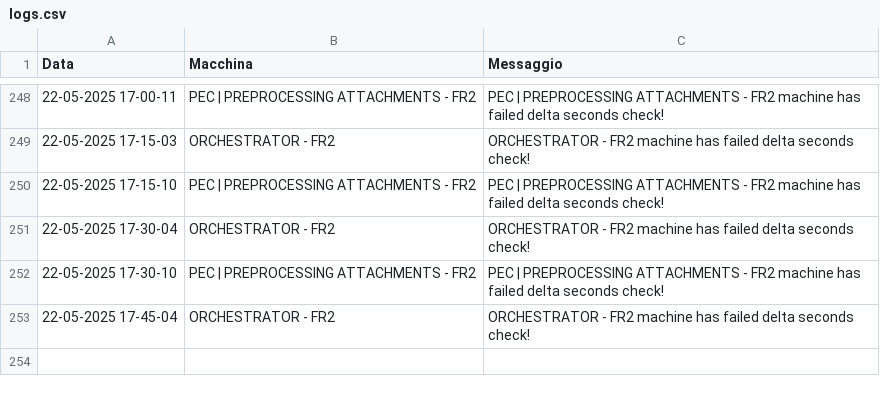
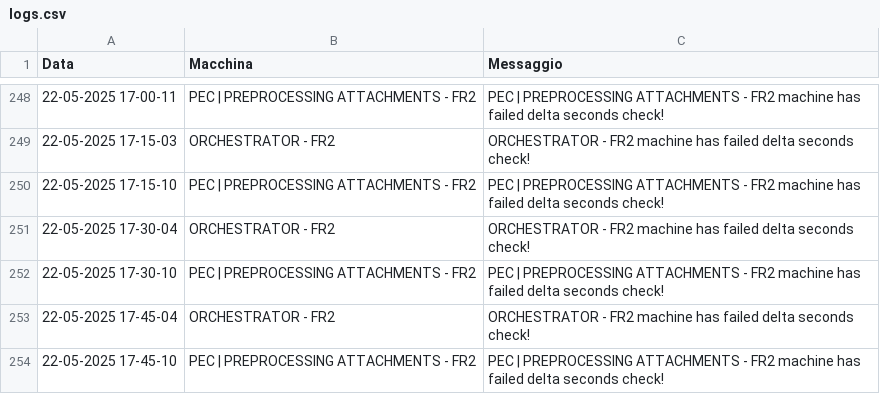
Before and after one commit to TestPowerAutomate/testAlert, a CSV file: logs.csv, drawn as a sheet; only a part is shown, gaps mark what is left out; the diff names each change by its address in the sheet, - before the commit and + after, or states it on an @@ line.

Commit message:
Service Down: PEC | PREPROCESSING ATTACHMENTS - FR2

```diff
--- a/logs.csv
+++ b/logs.csv
+row 254: 22-05-2025 17-45-10 | PEC | PREPROCESSING ATTACHMENTS - FR2 | PEC | PREPROCESSING ATTACHMENTS - FR2 machine has failed delta seconds check!
```
